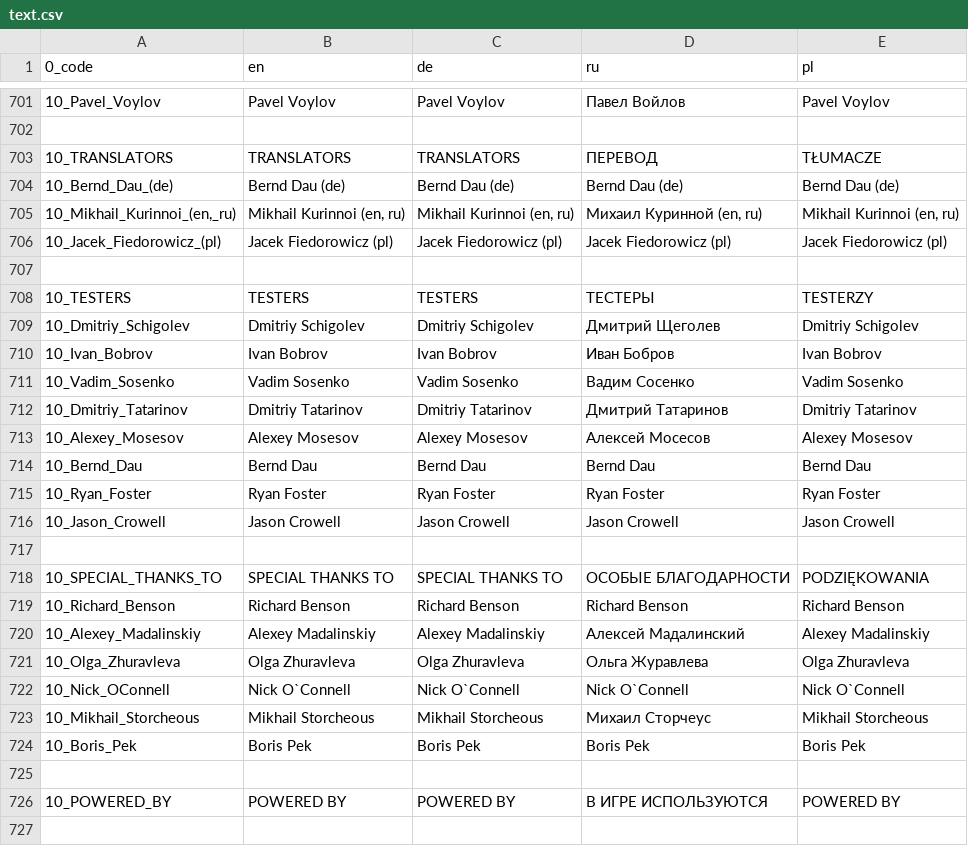
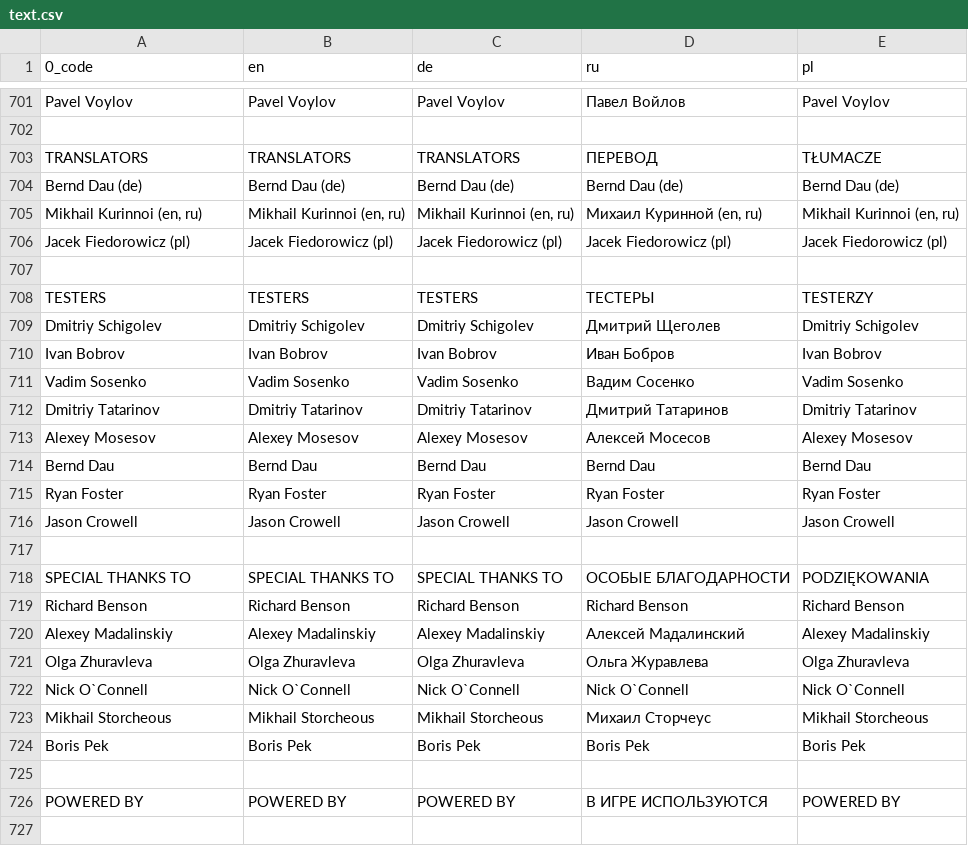
Before and after one commit to viewizard/astromenace, a CSV file: gamedata/lang/text.csv, drawn as a sheet; only a part is shown, gaps mark what is left out; the diff covers the shown part only.

```diff
--- a/gamedata/lang/text.csv
+++ b/gamedata/lang/text.csv
@@ -701,27 +701,27 @@
-10_Pavel_Voylov;Pavel Voylov;Pavel Voylov;Павел Войлов;Pavel Voylov
+Pavel Voylov;Pavel Voylov;Pavel Voylov;Павел Войлов;Pavel Voylov
 ;;;;
-10_TRANSLATORS;TRANSLATORS;TRANSLATORS;ПЕРЕВОД;TŁUMACZE
-10_Bernd_Dau_(de);Bernd Dau (de);Bernd Dau (de);Bernd Dau (de);Bernd Dau (de)
-10_Mikhail_Kurinnoi_(en,_ru);Mikhail Kurinnoi (en, ru);Mikhail Kurinnoi (en, ru);Михаил Куринной (en, ru);Mikhail Kurinnoi (en, ru)
-10_Jacek_Fiedorowicz_(pl);Jacek Fiedorowicz (pl);Jacek Fiedorowicz (pl);Jacek Fiedorowicz (pl);Jacek Fiedorowicz (pl)
+TRANSLATORS;TRANSLATORS;TRANSLATORS;ПЕРЕВОД;TŁUMACZE
+Bernd Dau (de);Bernd Dau (de);Bernd Dau (de);Bernd Dau (de);Bernd Dau (de)
+Mikhail Kurinnoi (en, ru);Mikhail Kurinnoi (en, ru);Mikhail Kurinnoi (en, ru);Михаил Куринной (en, ru);Mikhail Kurinnoi (en, ru)
+Jacek Fiedorowicz (pl);Jacek Fiedorowicz (pl);Jacek Fiedorowicz (pl);Jacek Fiedorowicz (pl);Jacek Fiedorowicz (pl)
 ;;;;
-10_TESTERS;TESTERS;TESTERS;ТЕСТЕРЫ;TESTERZY
-10_Dmitriy_Schigolev;Dmitriy Schigolev;Dmitriy Schigolev;Дмитрий Щеголев;Dmitriy Schigolev
-10_Ivan_Bobrov;Ivan Bobrov;Ivan Bobrov;Иван Бобров;Ivan Bobrov
-10_Vadim_Sosenko;Vadim Sosenko;Vadim Sosenko;Вадим Сосенко;Vadim Sosenko
-10_Dmitriy_Tatarinov;Dmitriy Tatarinov;Dmitriy Tatarinov;Дмитрий Татаринов;Dmitriy Tatarinov
-10_Alexey_Mosesov;Alexey Mosesov;Alexey Mosesov;Алексей Мосесов;Alexey Mosesov
-10_Bernd_Dau;Bernd Dau;Bernd Dau;Bernd Dau;Bernd Dau
-10_Ryan_Foster;Ryan Foster;Ryan Foster;Ryan Foster;Ryan Foster
-10_Jason_Crowell;Jason Crowell;Jason Crowell;Jason Crowell;Jason Crowell
+TESTERS;TESTERS;TESTERS;ТЕСТЕРЫ;TESTERZY
+Dmitriy Schigolev;Dmitriy Schigolev;Dmitriy Schigolev;Дмитрий Щеголев;Dmitriy Schigolev
+Ivan Bobrov;Ivan Bobrov;Ivan Bobrov;Иван Бобров;Ivan Bobrov
+Vadim Sosenko;Vadim Sosenko;Vadim Sosenko;Вадим Сосенко;Vadim Sosenko
+Dmitriy Tatarinov;Dmitriy Tatarinov;Dmitriy Tatarinov;Дмитрий Татаринов;Dmitriy Tatarinov
+Alexey Mosesov;Alexey Mosesov;Alexey Mosesov;Алексей Мосесов;Alexey Mosesov
+Bernd Dau;Bernd Dau;Bernd Dau;Bernd Dau;Bernd Dau
+Ryan Foster;Ryan Foster;Ryan Foster;Ryan Foster;Ryan Foster
+Jason Crowell;Jason Crowell;Jason Crowell;Jason Crowell;Jason Crowell
 ;;;;
-10_SPECIAL_THANKS_TO;SPECIAL THANKS TO;SPECIAL THANKS TO;ОСОБЫЕ БЛАГОДАРНОСТИ;PODZIĘKOWANIA
-10_Richard_Benson;Richard Benson;Richard Benson;Richard Benson;Richard Benson
-10_Alexey_Madalinskiy;Alexey Madalinskiy;Alexey Madalinskiy;Алексей Мадалинский;Alexey Madalinskiy
-10_Olga_Zhuravleva;Olga Zhuravleva;Olga Zhuravleva;Ольга Журавлева;Olga Zhuravleva
-10_Nick_OConnell;Nick O`Connell;Nick O`Connell;Nick O`Connell;Nick O`Connell
-10_Mikhail_Storcheous;Mikhail Storcheous;Mikhail Storcheous;Михаил Сторчеус;Mikhail Storcheous
-10_Boris_Pek;Boris Pek;Boris Pek;Boris Pek;Boris Pek
+SPECIAL THANKS TO;SPECIAL THANKS TO;SPECIAL THANKS TO;ОСОБЫЕ БЛАГОДАРНОСТИ;PODZIĘKOWANIA
+Richard Benson;Richard Benson;Richard Benson;Richard Benson;Richard Benson
+Alexey Madalinskiy;Alexey Madalinskiy;Alexey Madalinskiy;Алексей Мадалинский;Alexey Madalinskiy
+Olga Zhuravleva;Olga Zhuravleva;Olga Zhuravleva;Ольга Журавлева;Olga Zhuravleva
+Nick O`Connell;Nick O`Connell;Nick O`Connell;Nick O`Connell;Nick O`Connell
+Mikhail Storcheous;Mikhail Storcheous;Mikhail Storcheous;Михаил Сторчеус;Mikhail Storcheous
+Boris Pek;Boris Pek;Boris Pek;Boris Pek;Boris Pek
 ;;;;
-10_POWERED_BY;POWERED BY;POWERED BY;В ИГРЕ ИСПОЛЬЗУЮТСЯ;POWERED BY
+POWERED BY;POWERED BY;POWERED BY;В ИГРЕ ИСПОЛЬЗУЮТСЯ;POWERED BY
 ;;;;
```
Also changed, not shown: 22 edited cells elsewhere in this file, 1 other file.
